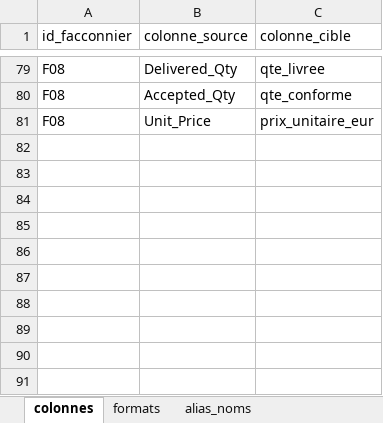
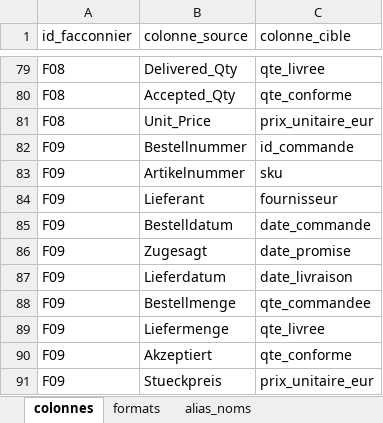
Before and after one commit to EyaRejeb/external-manufacturing-cockpit, an Excel workbook: data/reference/mapping_colonnes.xlsx, sheet colonnes, drawn as a sheet; only a part is shown, gaps mark what is left out; values as stored, in another font and other column widths than the file's, no borders; the diff names each change by its address in the sheet, - before the commit and + after, or states it on an @@ line.

Commit message:
test : intégration d'un 9e façonnier sans modifier les workflows (6 020 commandes, 35 noms)

```diff
--- a/data/reference/mapping_colonnes.xlsx (sheet colonnes)
+++ b/data/reference/mapping_colonnes.xlsx (sheet colonnes)
+row 82: F09 | Bestellnummer | id_commande
+row 83: F09 | Artikelnummer | sku
+row 84: F09 | Lieferant | fournisseur
+row 85: F09 | Bestelldatum | date_commande
+row 86: F09 | Zugesagt | date_promise
+row 87: F09 | Lieferdatum | date_livraison
+row 88: F09 | Bestellmenge | qte_commandee
+row 89: F09 | Liefermenge | qte_livree
+row 90: F09 | Akzeptiert | qte_conforme
+row 91: F09 | Stueckpreis | prix_unitaire_eur
```
Also changed, not shown: sheet formats, data/raw/referentiels/referentiel_facconniers.xlsx, 5 other files.
